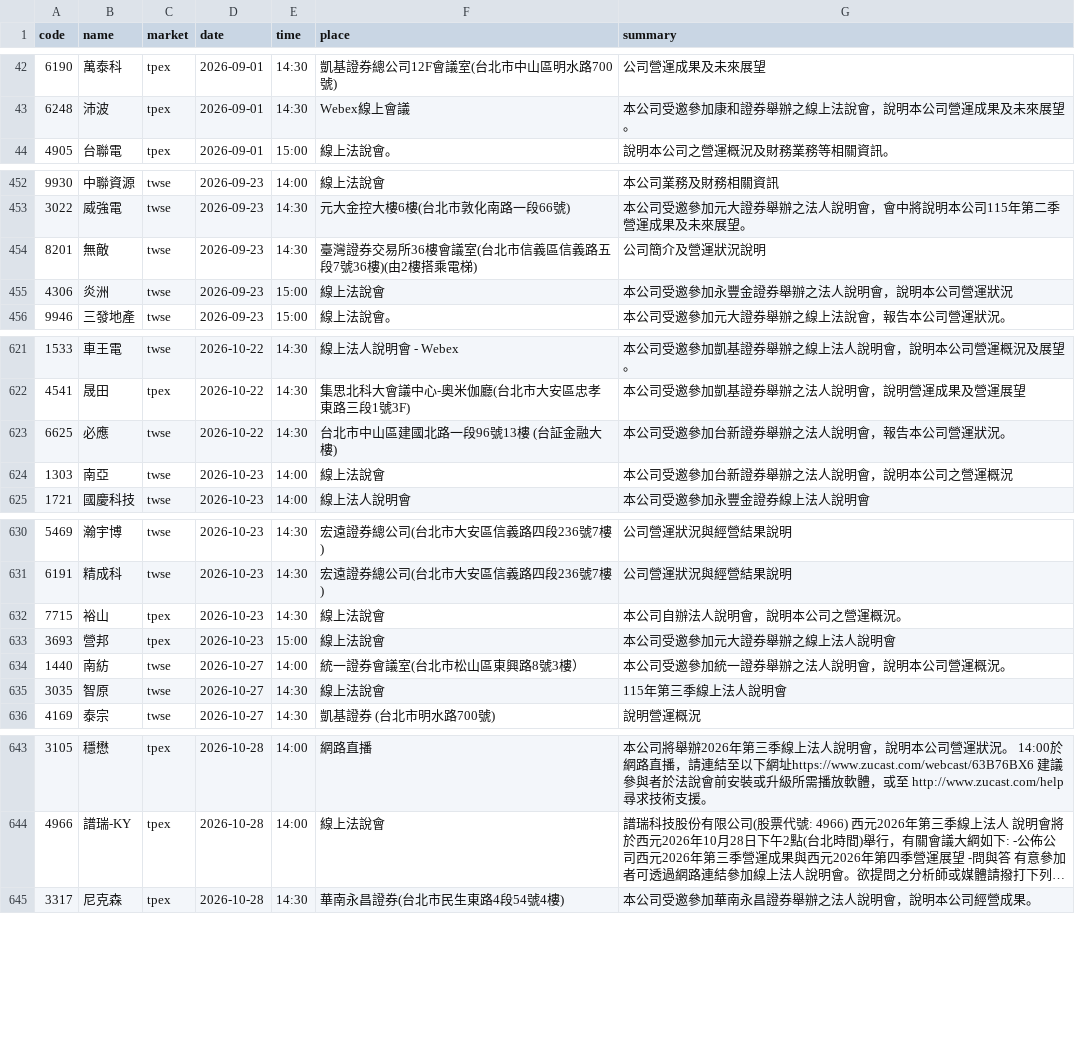
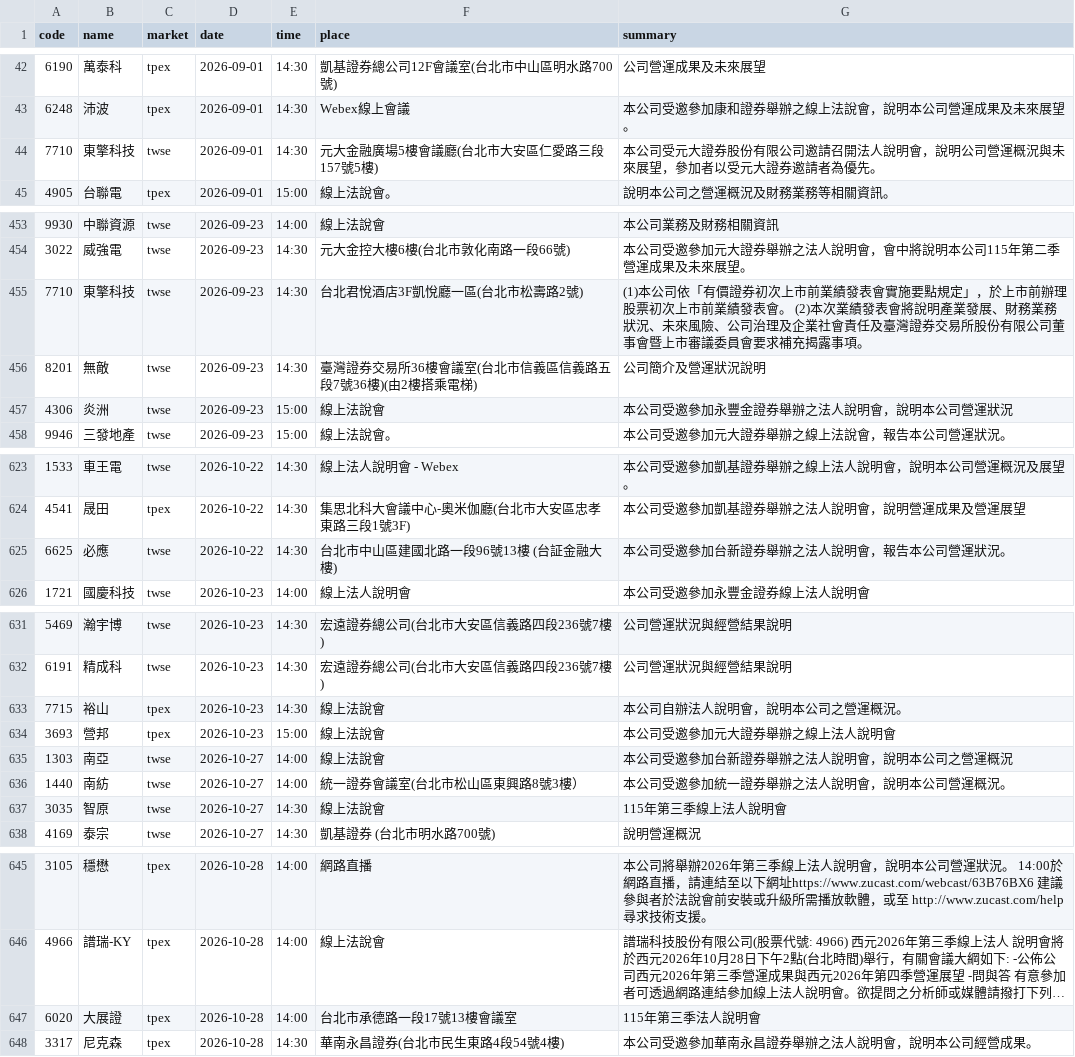
Before and after one commit to ChrisHo0317/Local_Dashboard, a CSV file: data/earnings_calls.csv, drawn as a sheet; only a part is shown, gaps mark what is left out; long unchanged cells end in …; removed rows and columns are numbered as before the commit, all else as after; the diff covers the shown part only; the diff names each change by its address in the sheet, - before the commit and + after, or states it on an @@ line.

```diff
--- a/data/earnings_calls.csv
+++ b/data/earnings_calls.csv
+row 44: 7710 | 東擎科技 | twse | 2026-09-01 | 14:30 | 元大金融廣場5樓會議廳(台北市大安區仁愛路三段157號5樓) | 本公司受元大證券股份有限公司邀請召開法人說明會，說明公司營運概況與未來展望，參加者以受元大證券邀請者為優先。
+row 455: 7710 | 東擎科技 | twse | 2026-09-23 | 14:30 | 台北君悅酒店3F凱悅廳一區(台北市松壽路2號) | (1)本公司依「有價證券初次上市前業績發表會實施要點規定」，於上市前辦理股票初次上市前業績發表會。 (2)本次業績發表會將說明產業發展、財務業務狀況、未來風險、公司治理及企業社會責任及臺灣證券交易所股份有限公司董事會暨上市審議委員會要求補充揭露事項。
-row 624: 1303 | 南亞 | twse | 2026-10-23 | 14:00 | 線上法說會 | 本公司受邀參加台新證券舉辦之法人說明會，說明本公司之營運概況
+row 635: 1303 | 南亞 | twse | 2026-10-27 | 14:00 | 線上法說會 | 本公司受邀參加台新證券舉辦之法人說明會，說明本公司之營運概況
+row 647: 6020 | 大展證 | tpex | 2026-10-28 | 14:00 | 台北市承德路一段17號13樓會議室 | 115年第三季法人說明會
```
Also changed, not shown: 3 added rows elsewhere in this file, data/btc_prices.csv, data/dram_prices.csv, 8 other files.
